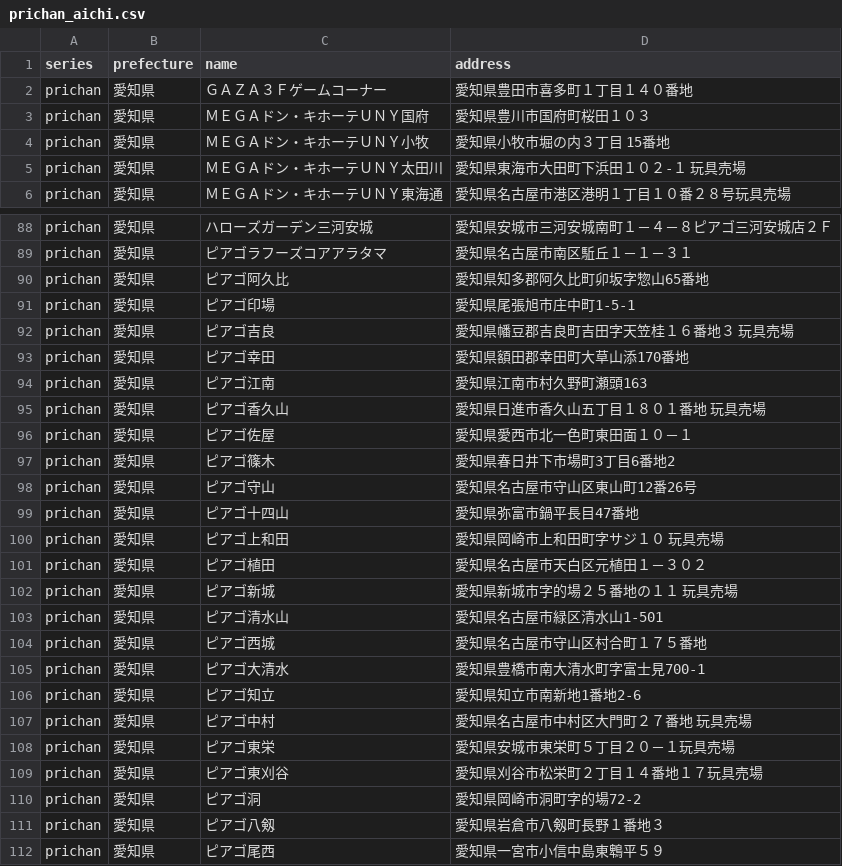
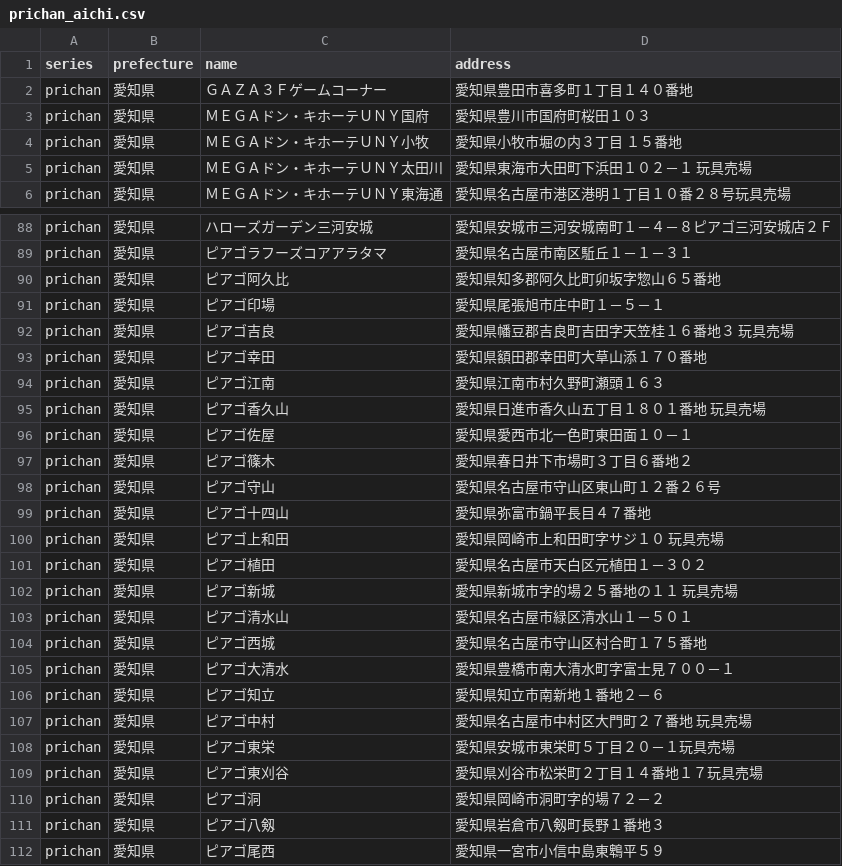
Before and after one commit to prickathon/prismdb, a CSV file: _data/shop/prichan_aichi.csv, drawn as a sheet; only a part is shown, gaps mark what is left out; the diff covers the shown part only.

```diff
--- a/_data/shop/prichan_aichi.csv
+++ b/_data/shop/prichan_aichi.csv
@@ -3,4 +3,4 @@ prichan,愛知県,ＧＡＺＡ３Ｆゲームコーナー,愛知県豊田市喜
 prichan,愛知県,ＭＥＧＡドン・キホーテＵＮＹ国府,愛知県豊川市国府町桜田１０３
-prichan,愛知県,ＭＥＧＡドン・キホーテＵＮＹ小牧,愛知県小牧市堀の内３丁目 15番地
-prichan,愛知県,ＭＥＧＡドン・キホーテＵＮＹ太田川,愛知県東海市大田町下浜田１０２-１　玩具売場
+prichan,愛知県,ＭＥＧＡドン・キホーテＵＮＹ小牧,愛知県小牧市堀の内３丁目　１５番地
+prichan,愛知県,ＭＥＧＡドン・キホーテＵＮＹ太田川,愛知県東海市大田町下浜田１０２－１　玩具売場
 prichan,愛知県,ＭＥＧＡドン・キホーテＵＮＹ東海通,愛知県名古屋市港区港明１丁目１０番２８号玩具売場
@@ -89,12 +89,12 @@ prichan,愛知県,ハローズガーデン三河安城,愛知県安城市三河
 prichan,愛知県,ピアゴラフーズコアアラタマ,愛知県名古屋市南区駈丘１－１－３１
-prichan,愛知県,ピアゴ阿久比,愛知県知多郡阿久比町卯坂字惣山65番地
-prichan,愛知県,ピアゴ印場,愛知県尾張旭市庄中町1-5-1
+prichan,愛知県,ピアゴ阿久比,愛知県知多郡阿久比町卯坂字惣山６５番地
+prichan,愛知県,ピアゴ印場,愛知県尾張旭市庄中町１－５－１
 prichan,愛知県,ピアゴ吉良,愛知県幡豆郡吉良町吉田字天笠桂１６番地３　玩具売場
-prichan,愛知県,ピアゴ幸田,愛知県額田郡幸田町大草山添170番地
-prichan,愛知県,ピアゴ江南,愛知県江南市村久野町瀬頭163
+prichan,愛知県,ピアゴ幸田,愛知県額田郡幸田町大草山添１７０番地
+prichan,愛知県,ピアゴ江南,愛知県江南市村久野町瀬頭１６３
 prichan,愛知県,ピアゴ香久山,愛知県日進市香久山五丁目１８０１番地　玩具売場
 prichan,愛知県,ピアゴ佐屋,愛知県愛西市北一色町東田面１０－１
-prichan,愛知県,ピアゴ篠木,愛知県春日井下市場町3丁目6番地2
-prichan,愛知県,ピアゴ守山,愛知県名古屋市守山区東山町12番26号
-prichan,愛知県,ピアゴ十四山,愛知県弥富市鍋平長目47番地
+prichan,愛知県,ピアゴ篠木,愛知県春日井下市場町３丁目６番地２
+prichan,愛知県,ピアゴ守山,愛知県名古屋市守山区東山町１２番２６号
+prichan,愛知県,ピアゴ十四山,愛知県弥富市鍋平長目４７番地
 prichan,愛知県,ピアゴ上和田,愛知県岡崎市上和田町字サジ１０　玩具売場
@@ -102,6 +102,6 @@ prichan,愛知県,ピアゴ植田,愛知県名古屋市天白区元植田１－
 prichan,愛知県,ピアゴ新城,愛知県新城市字的場２５番地の１１　玩具売場
-prichan,愛知県,ピアゴ清水山,愛知県名古屋市緑区清水山1-501
+prichan,愛知県,ピアゴ清水山,愛知県名古屋市緑区清水山１－５０１
 prichan,愛知県,ピアゴ西城,愛知県名古屋市守山区村合町１７５番地
-prichan,愛知県,ピアゴ大清水,愛知県豊橋市南大清水町字富士見700-1
-prichan,愛知県,ピアゴ知立,愛知県知立市南新地1番地2-6
+prichan,愛知県,ピアゴ大清水,愛知県豊橋市南大清水町字富士見７００－１
+prichan,愛知県,ピアゴ知立,愛知県知立市南新地１番地２－６
 prichan,愛知県,ピアゴ中村,愛知県名古屋市中村区大門町２７番地　玩具売場
@@ -109,3 +109,3 @@ prichan,愛知県,ピアゴ東栄,愛知県安城市東栄町５丁目２０－
 prichan,愛知県,ピアゴ東刈谷,愛知県刈谷市松栄町２丁目１４番地１７玩具売場
-prichan,愛知県,ピアゴ洞,愛知県岡崎市洞町字的場72-2
+prichan,愛知県,ピアゴ洞,愛知県岡崎市洞町字的場７２－２
 prichan,愛知県,ピアゴ八剱,愛知県岩倉市八剱町長野１番地３
```
Also changed, not shown: 17 edited cells elsewhere in this file, _data/shop/prichan_chiba.csv, _data/shop/prichan_gifu.csv, 43 other files.
